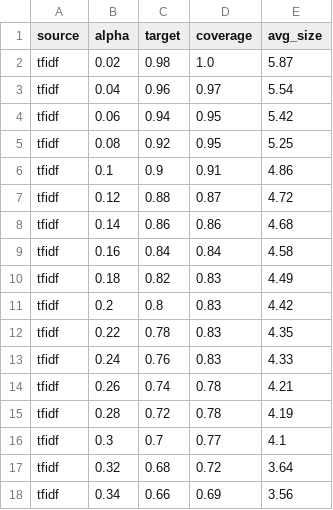
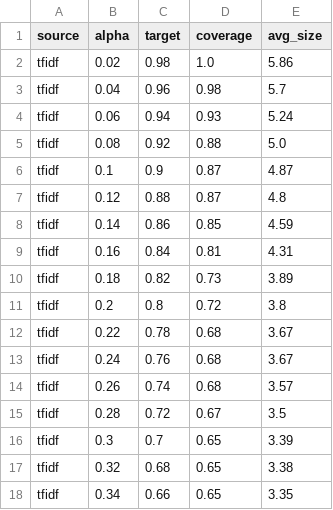
Before and after one commit to zhefu3/lifeevent-cp, a CSV file: outputs/alpha_sweep.csv, drawn as a sheet; only a part is shown; the diff covers the shown part only.

```diff
--- a/outputs/alpha_sweep.csv
+++ b/outputs/alpha_sweep.csv
@@ -1,18 +1,18 @@
 source,alpha,target,coverage,avg_size
-tfidf,0.02,0.98,1.0,5.87
-tfidf,0.04,0.96,0.97,5.54
-tfidf,0.06,0.94,0.95,5.42
-tfidf,0.08,0.92,0.95,5.25
-tfidf,0.1,0.9,0.91,4.86
-tfidf,0.12,0.88,0.87,4.72
-tfidf,0.14,0.86,0.86,4.68
-tfidf,0.16,0.84,0.84,4.58
-tfidf,0.18,0.82,0.83,4.49
-tfidf,0.2,0.8,0.83,4.42
-tfidf,0.22,0.78,0.83,4.35
-tfidf,0.24,0.76,0.83,4.33
-tfidf,0.26,0.74,0.78,4.21
-tfidf,0.28,0.72,0.78,4.19
-tfidf,0.3,0.7,0.77,4.1
-tfidf,0.32,0.68,0.72,3.64
-tfidf,0.34,0.66,0.69,3.56
+tfidf,0.02,0.98,1.0,5.86
+tfidf,0.04,0.96,0.98,5.7
+tfidf,0.06,0.94,0.93,5.24
+tfidf,0.08,0.92,0.88,5.0
+tfidf,0.1,0.9,0.87,4.87
+tfidf,0.12,0.88,0.87,4.8
+tfidf,0.14,0.86,0.85,4.59
+tfidf,0.16,0.84,0.81,4.31
+tfidf,0.18,0.82,0.73,3.89
+tfidf,0.2,0.8,0.72,3.8
+tfidf,0.22,0.78,0.68,3.67
+tfidf,0.24,0.76,0.68,3.67
+tfidf,0.26,0.74,0.68,3.57
+tfidf,0.28,0.72,0.67,3.5
+tfidf,0.3,0.7,0.65,3.39
+tfidf,0.32,0.68,0.65,3.38
+tfidf,0.34,0.66,0.65,3.35
```
Also changed, not shown: 152 edited cells elsewhere in this file, data/audit/audit_sample.csv, outputs/coverage_table.csv, 40 other files.
